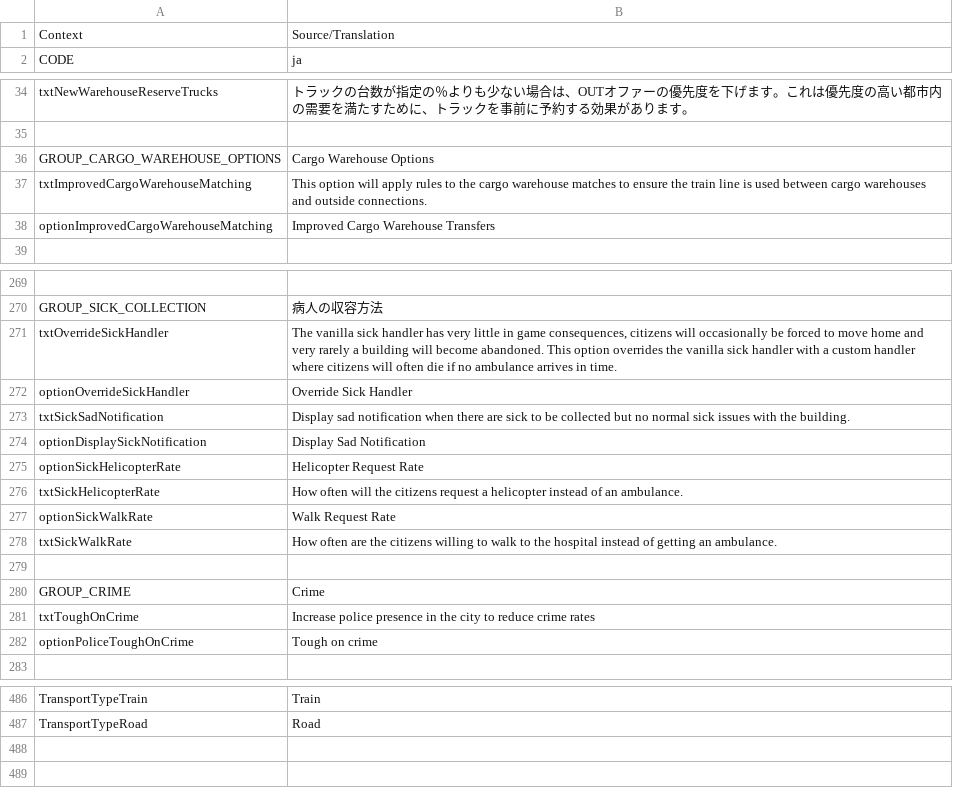
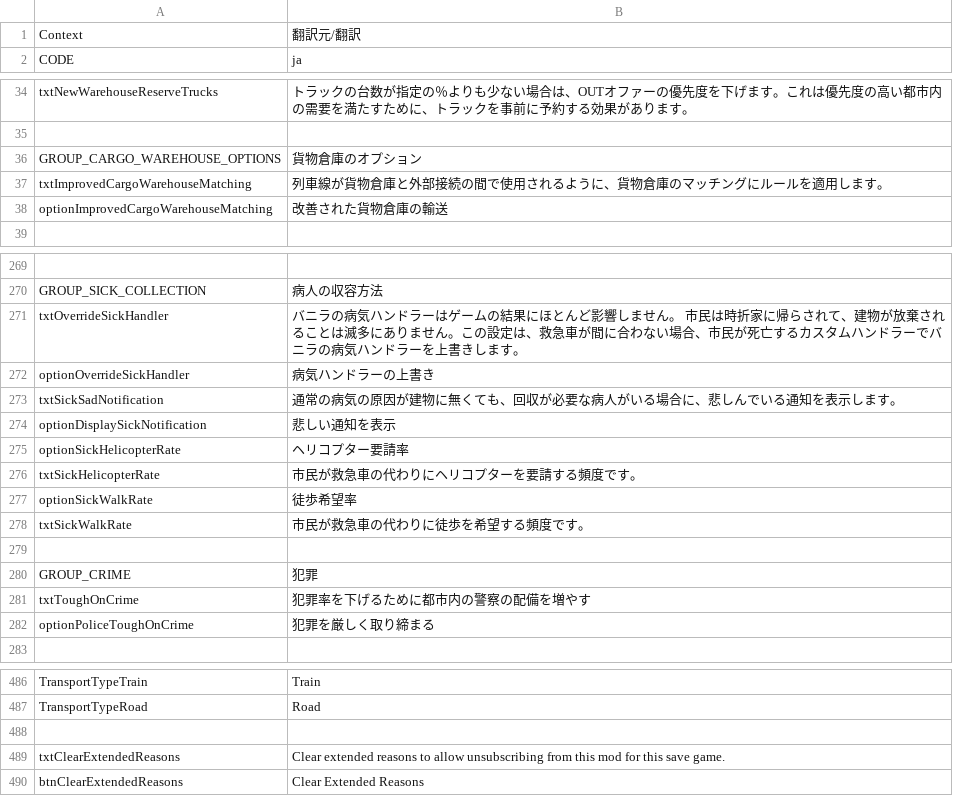
Before and after one commit to Sleepy334/TransferManagerExtended, a CSV file: Code/Locales/ja-JP.csv, drawn as a sheet; only a part is shown, gaps mark what is left out; the diff covers the shown part only.

```diff
--- a/Code/Locales/ja-JP.csv
+++ b/Code/Locales/ja-JP.csv
@@ -1,2 +1,2 @@
-"Context","Source/Translation"
+"Context","翻訳元/翻訳"
 "CODE","ja"
@@ -35,5 +35,5 @@
 "",""
-"GROUP_CARGO_WAREHOUSE_OPTIONS","Cargo Warehouse Options"
-"txtImprovedCargoWarehouseMatching","This option will apply rules to the cargo warehouse matches to ensure the train line is used between cargo warehouses and outside connections."
-"optionImprovedCargoWarehouseMatching","Improved Cargo Warehouse Transfers"
+"GROUP_CARGO_WAREHOUSE_OPTIONS","貨物倉庫のオプション"
+"txtImprovedCargoWarehouseMatching","列車線が貨物倉庫と外部接続の間で使用されるように、貨物倉庫のマッチングにルールを適用します。"
+"optionImprovedCargoWarehouseMatching","改善された貨物倉庫の輸送"
 "",""
@@ -270,14 +270,14 @@
 "GROUP_SICK_COLLECTION","病人の収容方法"
-"txtOverrideSickHandler","The vanilla sick handler has very little in game consequences, citizens will occasionally be forced to move home and very rarely a building will become abandoned. This option overrides the vanilla sick handler with a custom handler where citizens will often die if no ambulance arrives in time."
-"optionOverrideSickHandler","Override Sick Handler"
-"txtSickSadNotification","Display sad notification when there are sick to be collected but no normal sick issues with the building."
-"optionDisplaySickNotification","Display Sad Notification"
-"optionSickHelicopterRate","Helicopter Request Rate"
-"txtSickHelicopterRate","How often will the citizens request a helicopter instead of an ambulance."
-"optionSickWalkRate","Walk Request Rate"
-"txtSickWalkRate","How often are the citizens willing to walk to the hospital instead of getting an ambulance."
+"txtOverrideSickHandler","バニラの病気ハンドラーはゲームの結果にほとんど影響しません。 市民は時折家に帰らされて、建物が放棄されることは滅多にありません。この設定は、救急車が間に合わない場合、市民が死亡するカスタムハンドラーでバニラの病気ハンドラーを上書きします。"
+"optionOverrideSickHandler","病気ハンドラーの上書き"
+"txtSickSadNotification","通常の病気の原因が建物に無くても、回収が必要な病人がいる場合に、悲しんでいる通知を表示します。"
+"optionDisplaySickNotification","悲しい通知を表示"
+"optionSickHelicopterRate","ヘリコプター要請率"
+"txtSickHelicopterRate","市民が救急車の代わりにヘリコプターを要請する頻度です。"
+"optionSickWalkRate","徒歩希望率"
+"txtSickWalkRate","市民が救急車の代わりに徒歩を希望する頻度です。"
 "",""
-"GROUP_CRIME","Crime"
-"txtToughOnCrime","Increase police presence in the city to reduce crime rates"
-"optionPoliceToughOnCrime","Tough on crime"
+"GROUP_CRIME","犯罪"
+"txtToughOnCrime","犯罪率を下げるために都市内の警察の配備を増やす"
+"optionPoliceToughOnCrime","犯罪を厳しく取り締まる"
 "",""
@@ -487 +487,4 @@
 "TransportTypeRoad","Road"
+"",""
+"txtClearExtendedReasons","Clear extended reasons to allow unsubscribing from this mod for this save game."
+"btnClearExtendedReasons","Clear Extended Reasons"
```
Also changed, not shown: 16 edited cells elsewhere in this file, Code/Locales/cs-CZ.csv, Code/Locales/de-DE.csv, 20 other files.
